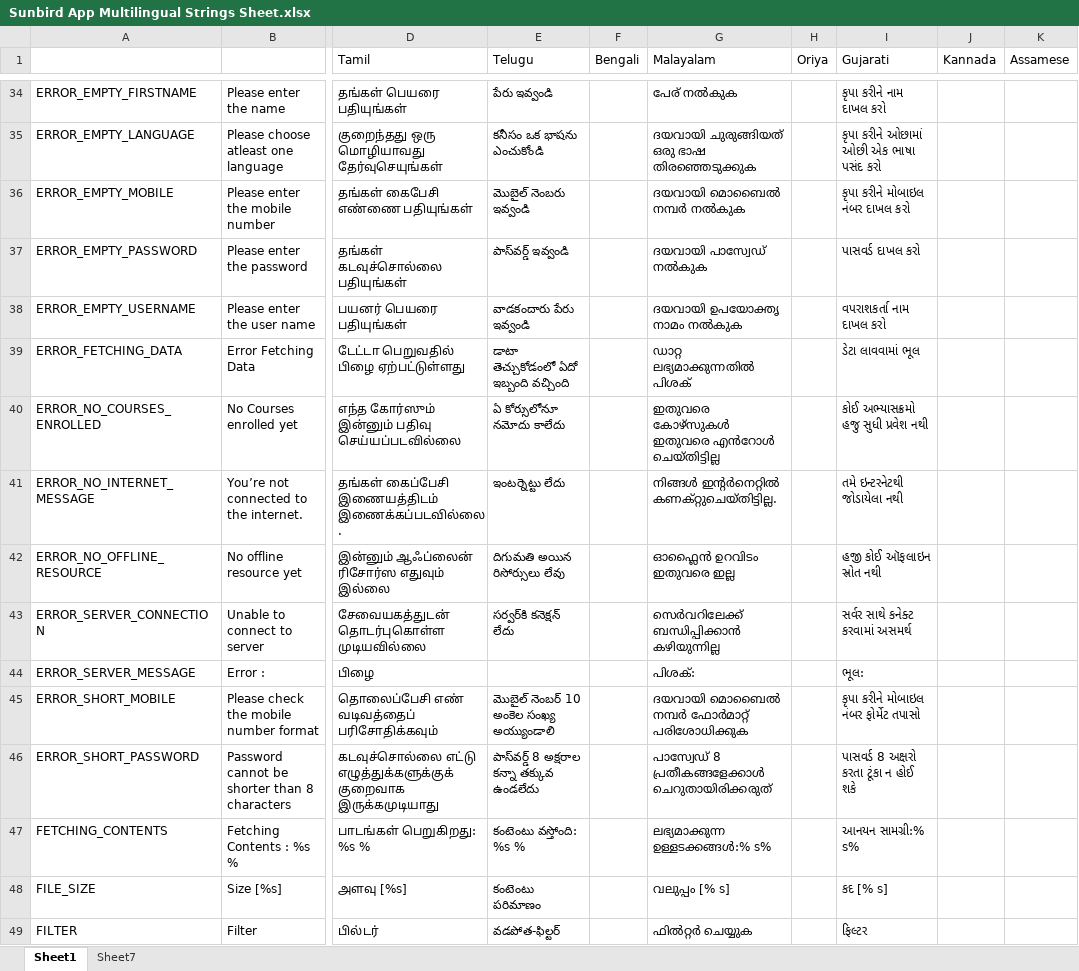
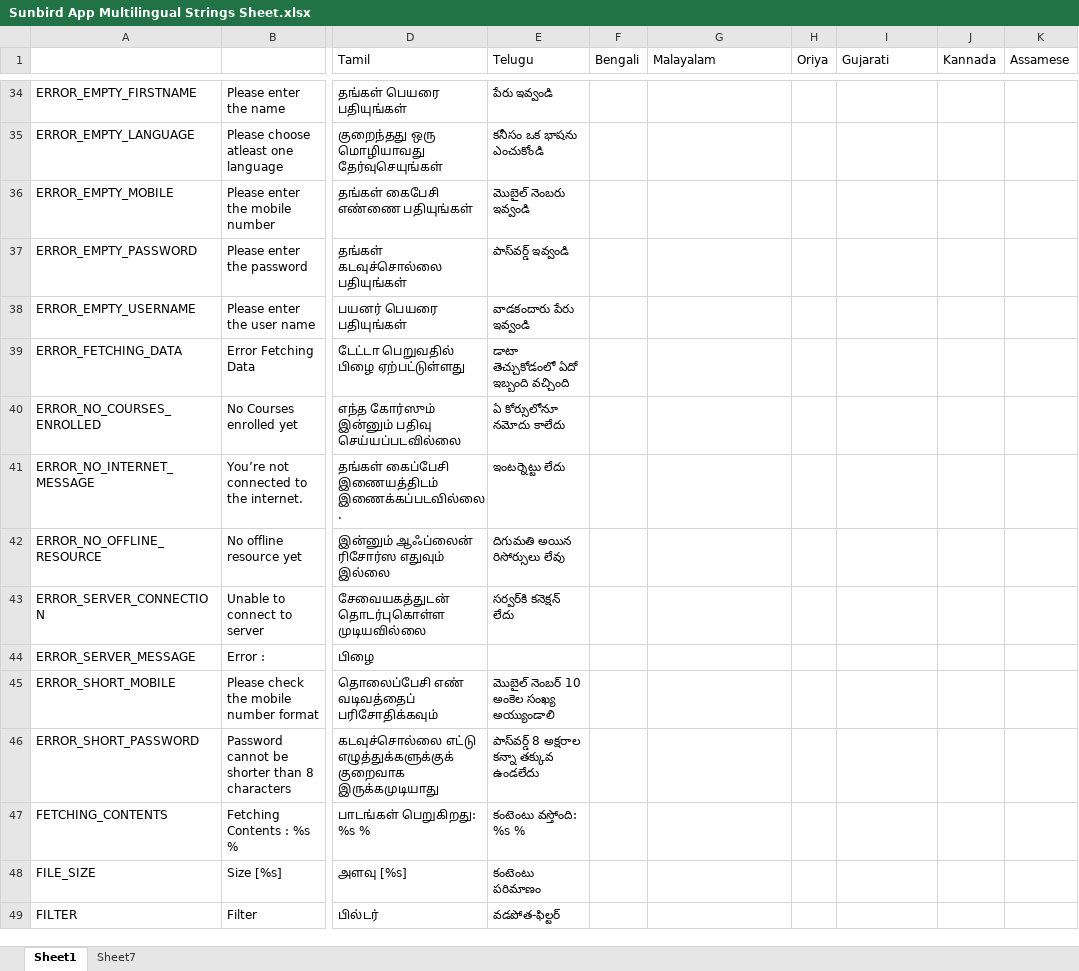
Before and after one commit to project-sunbird/sunbird-dui, an Excel workbook: res/Sunbird App Multilingual Strings Sheet.xlsx, sheet Sheet1, drawn as a sheet; only a part is shown, gaps mark what is left out; values as stored, in another font and other column widths than the file's, no cell formats; charts and pictures and conditional formats not drawn; the diff covers the shown part only; the diff names each change by its address in the sheet, - before the commit and + after, or states it on an @@ line.

```diff
--- a/res/Sunbird App Multilingual Strings Sheet.xlsx (sheet Sheet1)
+++ b/res/Sunbird App Multilingual Strings Sheet.xlsx (sheet Sheet1)
-G34 (Malayalam): പേര് നൽകുക
+G34 (Malayalam): (empty)
-I34 (Gujarati): કૃપા કરીને નામ દાખલ કરો
+I34 (Gujarati): (empty)
-G35 (Malayalam): ദയവായി ചുരുങ്ങിയത് ഒരു ഭാഷ തിരഞ്ഞെടുക്കുക
+G35 (Malayalam): (empty)
-I35 (Gujarati): કૃપા કરીને ઓછામાં ઓછી એક ભાષા પસંદ કરો
+I35 (Gujarati): (empty)
-G36 (Malayalam): ദയവായി മൊബൈൽ നമ്പർ നൽകുക
+G36 (Malayalam): (empty)
-I36 (Gujarati): કૃપા કરીને મોબાઇલ નંબર દાખલ કરો
+I36 (Gujarati): (empty)
-G37 (Malayalam): ദയവായി പാസ്വേഡ് നൽകുക
+G37 (Malayalam): (empty)
-I37 (Gujarati): પાસવર્ડ દાખલ કરો
+I37 (Gujarati): (empty)
-G38 (Malayalam): ദയവായി ഉപയോക്തൃ നാമം നൽകുക
+G38 (Malayalam): (empty)
-I38 (Gujarati): વપરાશકર્તા નામ દાખલ કરો
+I38 (Gujarati): (empty)
-G39 (Malayalam): ഡാറ്റ ലഭ്യമാക്കുന്നതിൽ പിശക്
+G39 (Malayalam): (empty)
-I39 (Gujarati): ડેટા લાવવામાં ભૂલ
+I39 (Gujarati): (empty)
-G40 (Malayalam): ഇതുവരെ കോഴ്സുകൾ ഇതുവരെ എൻറോൾ ചെയ്തിട്ടില്ല
+G40 (Malayalam): (empty)
-I40 (Gujarati): કોઈ અભ્યાસક્રમો હજુ સુધી પ્રવેશ નથી
+I40 (Gujarati): (empty)
-G41 (Malayalam): നിങ്ങൾ ഇന്റർനെറ്റിൽ കണക്റ്റുചെയ്തിട്ടില്ല.
+G41 (Malayalam): (empty)
-I41 (Gujarati): તમે ઇન્ટરનેટથી જોડાયેલા નથી
+I41 (Gujarati): (empty)
-G42 (Malayalam): ഓഫ്ലൈൻ ഉറവിടം ഇതുവരെ ഇല്ല
+G42 (Malayalam): (empty)
-I42 (Gujarati): હજી કોઈ ઑફલાઇન સ્રોત નથી
+I42 (Gujarati): (empty)
-G43 (Malayalam): സെർവറിലേക്ക് ബന്ധിപ്പിക്കാൻ കഴിയുന്നില്ല
+G43 (Malayalam): (empty)
-I43 (Gujarati): સર્વર સાથે કનેક્ટ કરવામાં અસમર્થ
+I43 (Gujarati): (empty)
-G44 (Malayalam): പിശക്:
+G44 (Malayalam): (empty)
-I44 (Gujarati): ભૂલ:
+I44 (Gujarati): (empty)
-G45 (Malayalam): ദയവായി മൊബൈൽ നമ്പർ ഫോർമാറ്റ് പരിശോധിക്കുക
+G45 (Malayalam): (empty)
-I45 (Gujarati): કૃપા કરીને મોબાઇલ નંબર ફોર્મેટ તપાસો
+I45 (Gujarati): (empty)
-G46 (Malayalam): പാസ്വേഡ് 8 പ്രതീകങ്ങളേക്കാൾ ചെറുതായിരിക്കരുത്
+G46 (Malayalam): (empty)
-I46 (Gujarati): પાસવર્ડ 8 અક્ષરો કરતા ટૂંકા ન હોઈ શકે
+I46 (Gujarati): (empty)
-G47 (Malayalam): ലഭ്യമാക്കുന്ന ഉള്ളടക്കങ്ങൾ:% s%
+G47 (Malayalam): (empty)
-I47 (Gujarati): આનયન સામગ્રી:% s%
+I47 (Gujarati): (empty)
-G48 (Malayalam): വലുപ്പം [% s]
+G48 (Malayalam): (empty)
-I48 (Gujarati): કદ [% s]
+I48 (Gujarati): (empty)
-G49 (Malayalam): ഫിൽറ്റർ ചെയ്യുക
+G49 (Malayalam): (empty)
-I49 (Gujarati): ફિલ્ટર
+I49 (Gujarati): (empty)
```
Also changed, not shown: 29 added rows, 7 removed rows and 538 edited cells elsewhere in this sheet, cell formats, 4 other files.
